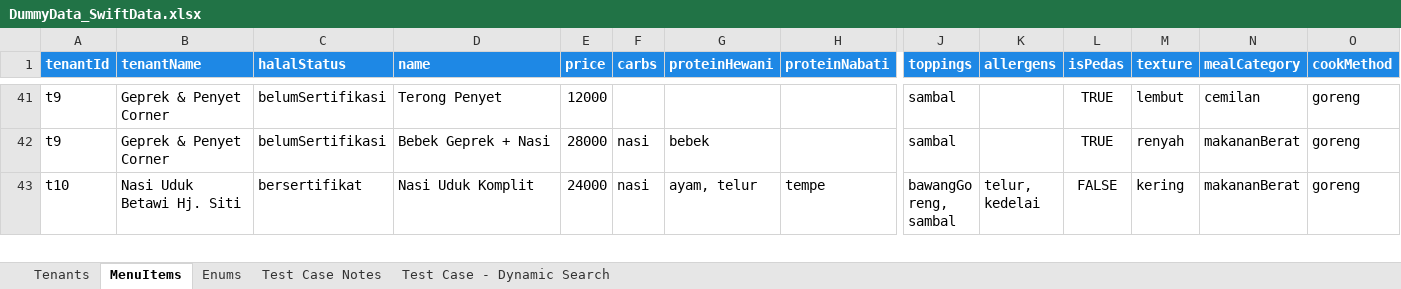
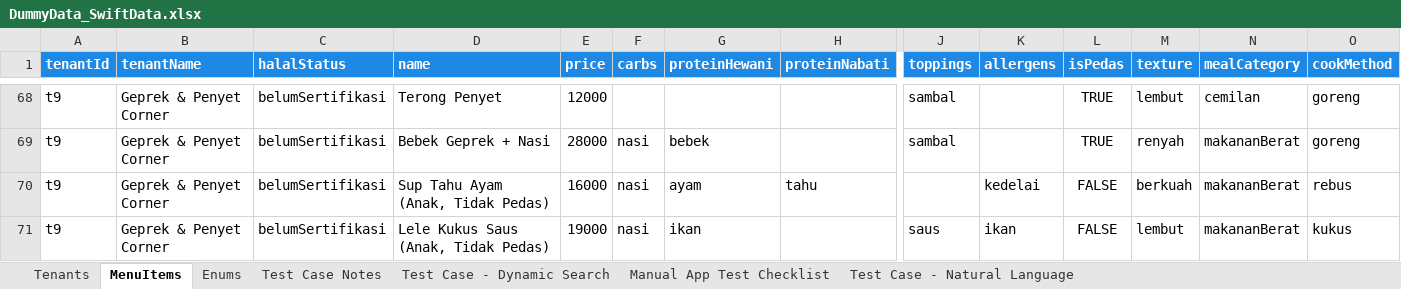
Before and after one commit to stepanusimnuel/Maem, an Excel workbook: DummyData_SwiftData.xlsx, sheet MenuItems, drawn as a sheet; only a part is shown, gaps mark what is left out; the shorter side is filled out with more unchanged rows; values as stored, in another font and other column widths than the file's, no borders; rows hold the shown columns only; the diff covers the shown part only; the diff names each change by its address in the sheet, - before the commit and + after, or states it on an @@ line.

```diff
--- a/DummyData_SwiftData.xlsx (sheet MenuItems)
+++ b/DummyData_SwiftData.xlsx (sheet MenuItems)
+sheet tab: Manual App Test Checklist
+sheet tab: Test Case - Natural Language
+row 70: t9 | Geprek & Penyet Corner | belumSertifikasi | Sup Tahu Ayam (Anak, Tidak Pedas) | 16000 | nasi | ayam | tahu |  | kedelai | FALSE | berkuah | makananBerat | rebus
+row 71: t9 | Geprek & Penyet Corner | belumSertifikasi | Lele Kukus Saus (Anak, Tidak Pedas) | 19000 | nasi | ikan |  | saus | ikan | FALSE | lembut | makananBerat | kukus
```
Also changed, not shown: 43 added rows elsewhere in this sheet, sheet Test Case - Dynamic Search.
